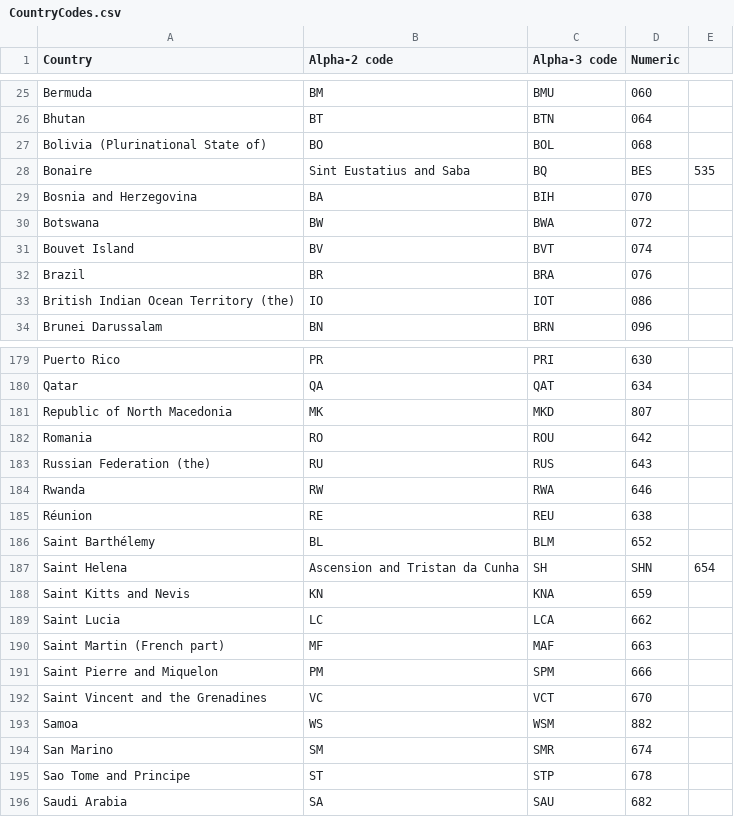
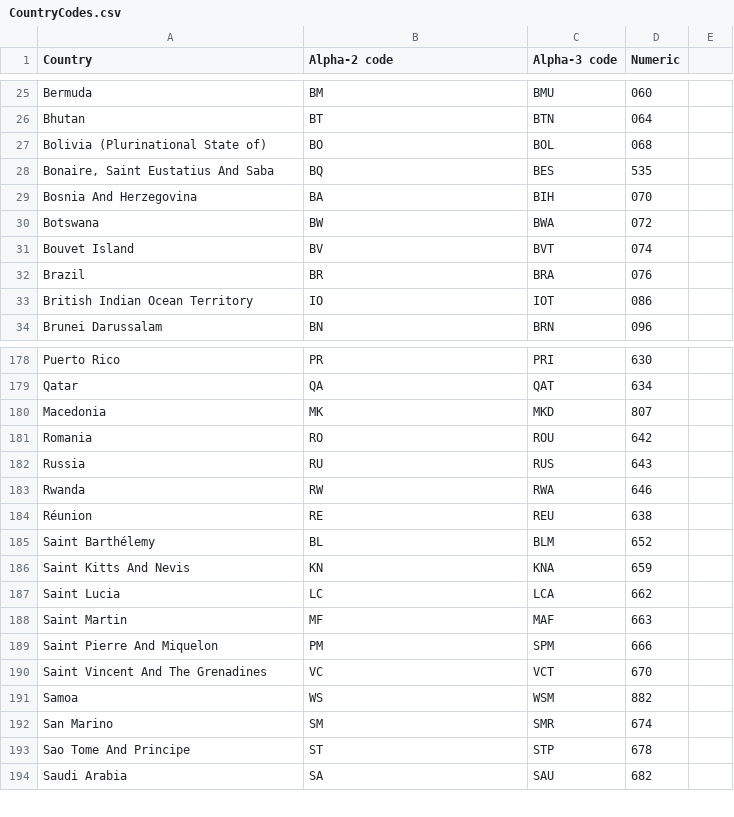
Before and after one commit to mrmattkennedy/CS416-D3-Project, a CSV file: data/usable_data/CountryCodes.csv, drawn as a sheet; only a part is shown, gaps mark what is left out; the diff covers the shown part only.

```diff
--- a/data/usable_data/CountryCodes.csv
+++ b/data/usable_data/CountryCodes.csv
@@ -27,4 +27,4 @@ Bhutan,BT,BTN,064
 Bolivia (Plurinational State of),BO,BOL,068
-Bonaire, Sint Eustatius and Saba,BQ,BES,535
-Bosnia and Herzegovina,BA,BIH,070
+"Bonaire, Saint Eustatius And Saba",BQ,BES,535
+Bosnia And Herzegovina,BA,BIH,070
 Botswana,BW,BWA,072
@@ -32,3 +32,3 @@ Bouvet Island,BV,BVT,074
 Brazil,BR,BRA,076
-British Indian Ocean Territory (the),IO,IOT,086
+British Indian Ocean Territory,IO,IOT,086
 Brunei Darussalam,BN,BRN,096
@@ -180,5 +179,5 @@ Puerto Rico,PR,PRI,630
 Qatar,QA,QAT,634
-Republic of North Macedonia,MK,MKD,807
+Macedonia,MK,MKD,807
 Romania,RO,ROU,642
-Russian Federation (the),RU,RUS,643
+Russia,RU,RUS,643
 Rwanda,RW,RWA,646
@@ -186,11 +185,10 @@ Réunion,RE,REU,638
 Saint Barthélemy,BL,BLM,652
-Saint Helena, Ascension and Tristan da Cunha,SH,SHN,654
-Saint Kitts and Nevis,KN,KNA,659
+Saint Kitts And Nevis,KN,KNA,659
 Saint Lucia,LC,LCA,662
-Saint Martin (French part),MF,MAF,663
-Saint Pierre and Miquelon,PM,SPM,666
-Saint Vincent and the Grenadines,VC,VCT,670
+Saint Martin,MF,MAF,663
+Saint Pierre And Miquelon,PM,SPM,666
+Saint Vincent And The Grenadines,VC,VCT,670
 Samoa,WS,WSM,882
 San Marino,SM,SMR,674
-Sao Tome and Principe,ST,STP,678
+Sao Tome And Principe,ST,STP,678
 Saudi Arabia,SA,SAU,682
```
Also changed, not shown: 2 removed rows and 43 edited cells elsewhere in this file, data/usable_data/GlobalAverageDifference.csv, 1 other file.
